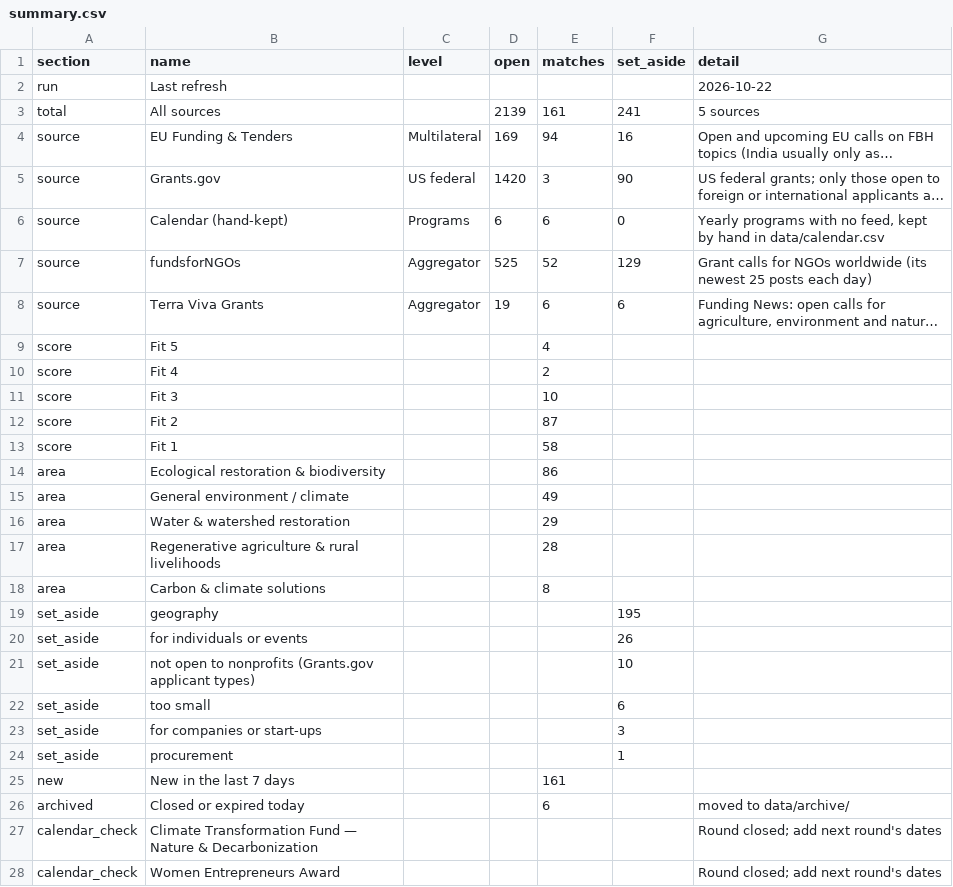
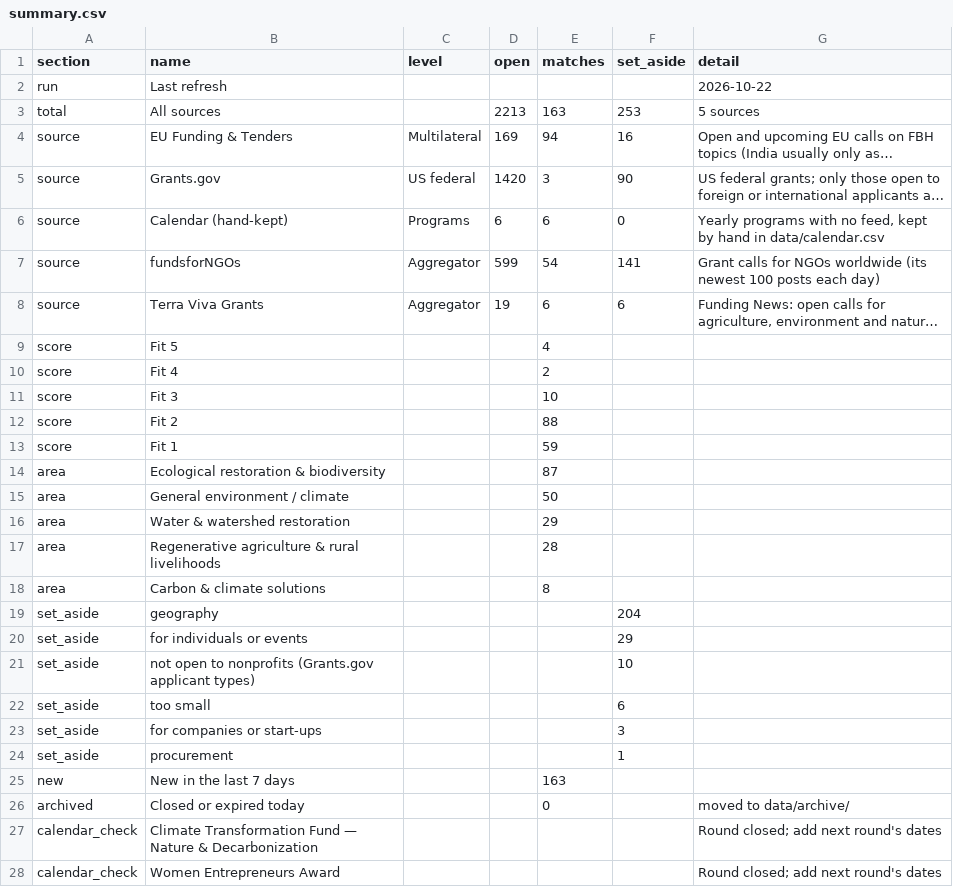
Before and after one commit to martinbuess/heartfulness-funding-tracker, a CSV file: data/summary.csv, drawn as a sheet; only a part is shown; long unchanged cells end in …; the diff covers the shown part only; the diff names each change by its address in the sheet, - before the commit and + after, or states it on an @@ line.

```diff
--- a/data/summary.csv
+++ b/data/summary.csv
-D3 (open): 2139
+D3 (open): 2213
-E3 (matches): 161
+E3 (matches): 163
-F3 (set_aside): 241
+F3 (set_aside): 253
-D7 (open): 525
+D7 (open): 599
-E7 (matches): 52
+E7 (matches): 54
-F7 (set_aside): 129
+F7 (set_aside): 141
-G7 (detail): …(its newest 25 posts each…
+G7 (detail): …(its newest 100 posts each…
-E12 (matches): 87
+E12 (matches): 88
-E13 (matches): 58
+E13 (matches): 59
-E14 (matches): 86
+E14 (matches): 87
-E15 (matches): 49
+E15 (matches): 50
-F19 (set_aside): 195
+F19 (set_aside): 204
-F20 (set_aside): 26
+F20 (set_aside): 29
-E25 (matches): 161
+E25 (matches): 163
-E26 (matches): 6
+E26 (matches): 0
```
Also changed, not shown: 1 edited cell elsewhere in this file, data/matches.csv, data/opportunities.csv, 3 other files.
